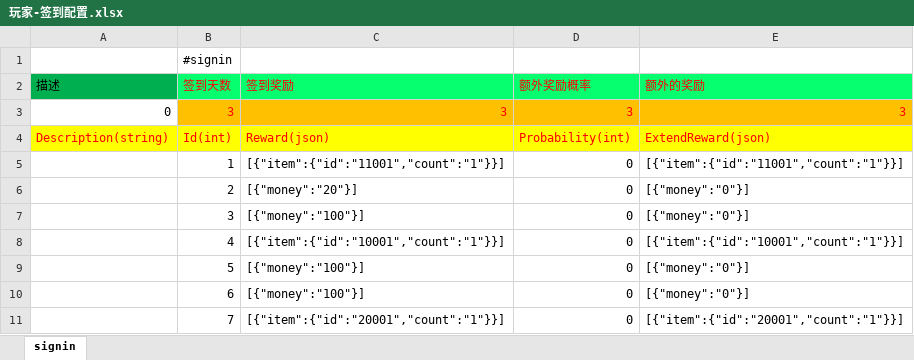
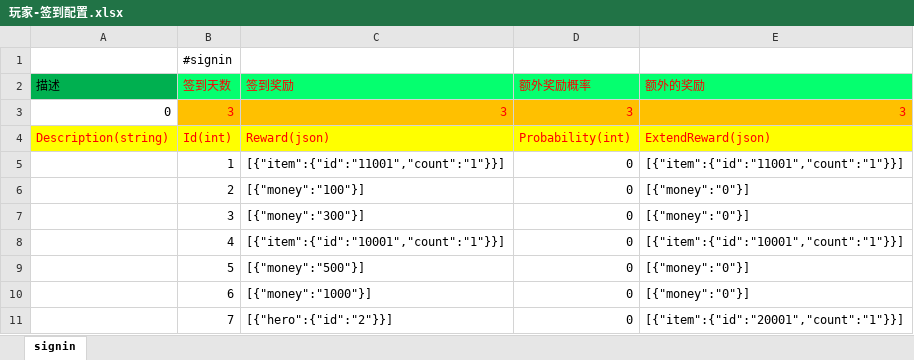
Before and after one commit to lori227/Fighter, an Excel workbook: Resource/excel/玩家-签到配置.xlsx, sheet signin, drawn as a sheet; values as stored, in another font and other column widths than the file's, no borders; the diff names each change by its address in the sheet, - before the commit and + after, or states it on an @@ line.

Commit message:
update resource by parse tool

```diff
--- a/Resource/excel/玩家-签到配置.xlsx (sheet signin)
+++ b/Resource/excel/玩家-签到配置.xlsx (sheet signin)
-C6 (签到奖励): [{"money":"20"}]
+C6 (签到奖励): [{"money":"100"}]
-C7 (签到奖励): [{"money":"100"}]
+C7 (签到奖励): [{"money":"300"}]
-C9 (签到奖励): [{"money":"100"}]
+C9 (签到奖励): [{"money":"500"}]
-C10 (签到奖励): [{"money":"100"}]
+C10 (签到奖励): [{"money":"1000"}]
-C11 (签到奖励): [{"item":{"id":"20001","count":"1"}}]
+C11 (签到奖励): [{"hero":{"id":"2"}}]
```
Also changed, not shown: Resource/excel/商城-商品配置.xlsx, Resource/excel/框架-条件配置.xlsx, 6 other files.
